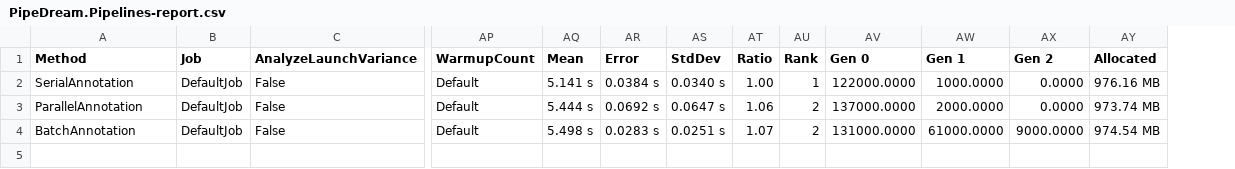
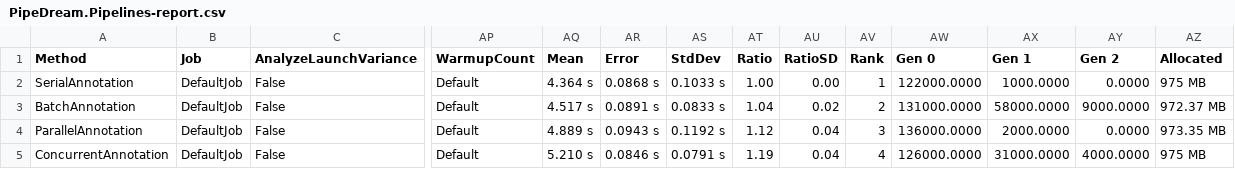
Before and after one commit to rajatshuvro/DreamPipe, a CSV file: PipeDream/PipeDream/BenchmarkDotNet.Artifacts/results/PipeDream.Pipelines-report.csv, drawn as a sheet; only a part is shown, gaps mark what is left out; addresses are those after the commit; rows hold the shown columns only; the diff names each change by its address in the sheet, - before the commit and + after, or states it on an @@ line.

```diff
--- a/PipeDream/PipeDream/BenchmarkDotNet.Artifacts/results/PipeDream.Pipelines-report.csv
+++ b/PipeDream/PipeDream/BenchmarkDotNet.Artifacts/results/PipeDream.Pipelines-report.csv
+column AU (RatioSD), row 2: 0.00; rows 4-5: 0.04 | 0.04
-AQ2 (Mean): 5.141 s
+AQ2 (Mean): 4.364 s
-AR2 (Error): 0.0384 s
+AR2 (Error): 0.0868 s
-AS2 (StdDev): 0.0340 s
+AS2 (StdDev): 0.1033 s
-AZ2 (Allocated): 976.16 MB
+AZ2 (Allocated): 975 MB
+row 3: BatchAnnotation | DefaultJob | False | Default | 4.517 s | 0.0891 s | 0.0833 s | 1.04 | 0.02 | 2 | 131000.0000 | 58000.0000 | 9000.0000 | 972.37 MB
-AQ4 (Mean): 5.444 s
+AQ4 (Mean): 4.889 s
-AR4 (Error): 0.0692 s
+AR4 (Error): 0.0943 s
-AS4 (StdDev): 0.0647 s
+AS4 (StdDev): 0.1192 s
-AT4 (Ratio): 1.06
+AT4 (Ratio): 1.12
-AV4 (Rank): 2
+AV4 (Rank): 3
-AW4 (Gen 0): 137000.0000
+AW4 (Gen 0): 136000.0000
-AZ4 (Allocated): 973.74 MB
+AZ4 (Allocated): 973.35 MB
-A5 (Method): BatchAnnotation
+A5 (Method): ConcurrentAnnotation
-AQ5 (Mean): 5.498 s
+AQ5 (Mean): 5.210 s
-AR5 (Error): 0.0283 s
+AR5 (Error): 0.0846 s
-AS5 (StdDev): 0.0251 s
+AS5 (StdDev): 0.0791 s
-AT5 (Ratio): 1.07
+AT5 (Ratio): 1.19
-AV5 (Rank): 2
+AV5 (Rank): 4
-AW5 (Gen 0): 131000.0000
+AW5 (Gen 0): 126000.0000
-AX5 (Gen 1): 61000.0000
+AX5 (Gen 1): 31000.0000
-AY5 (Gen 2): 9000.0000
+AY5 (Gen 2): 4000.0000
-AZ5 (Allocated): 974.54 MB
+AZ5 (Allocated): 975 MB
```
Also changed, not shown: 5 other files.
